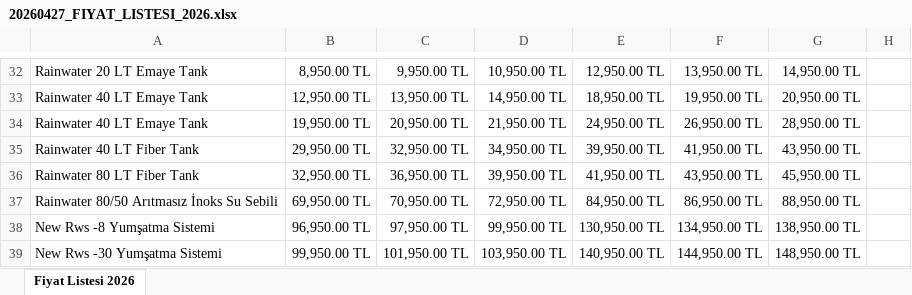
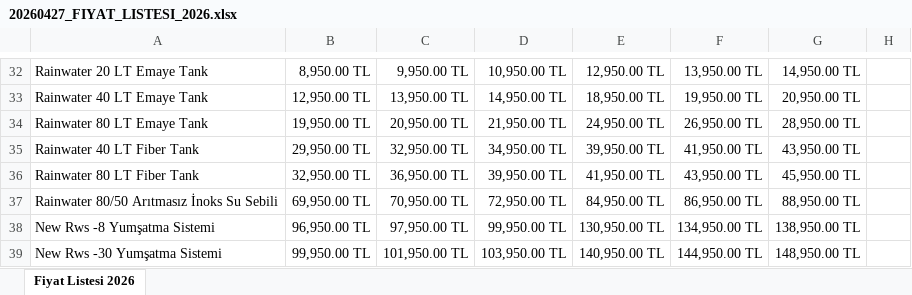
Before and after one commit to yabujinnn06/demoyab, an Excel workbook: backend/offer_module/veri/fiyat_listeleri/20260427_FIYAT_LISTESI_2026.xlsx, sheet Fiyat Listesi 2026, drawn as a sheet; only a part is shown, gaps mark what is left out; values as stored, in another font and other column widths than the file's, no borders; the diff names each change by its address in the sheet, - before the commit and + after, or states it on an @@ line.

Commit message:
Fix bundled matches and emaye tank pricing

```diff
--- a/backend/offer_module/veri/fiyat_listeleri/20260427_FIYAT_LISTESI_2026.xlsx (sheet Fiyat Listesi 2026)
+++ b/backend/offer_module/veri/fiyat_listeleri/20260427_FIYAT_LISTESI_2026.xlsx (sheet Fiyat Listesi 2026)
-A34: Rainwater 40 LT Emaye Tank
+A34: Rainwater 80 LT Emaye Tank
```
Also changed, not shown: 5 other files.
